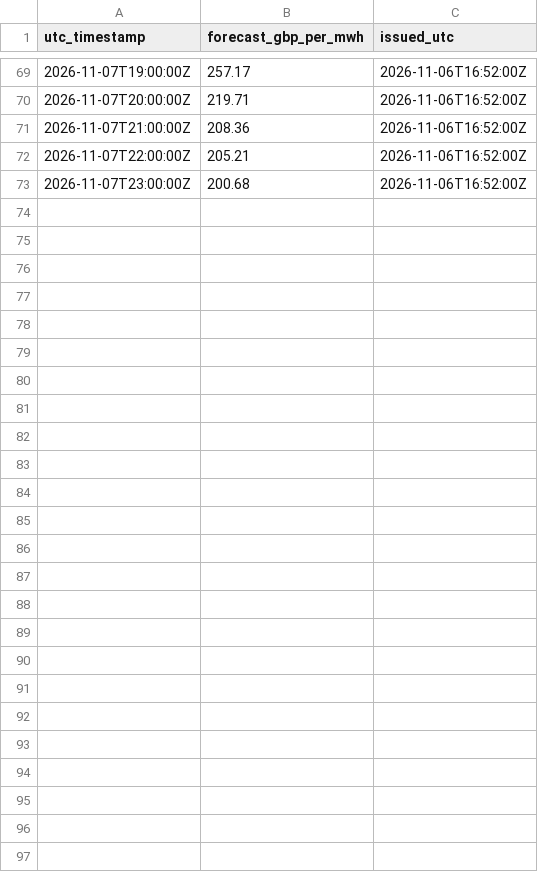
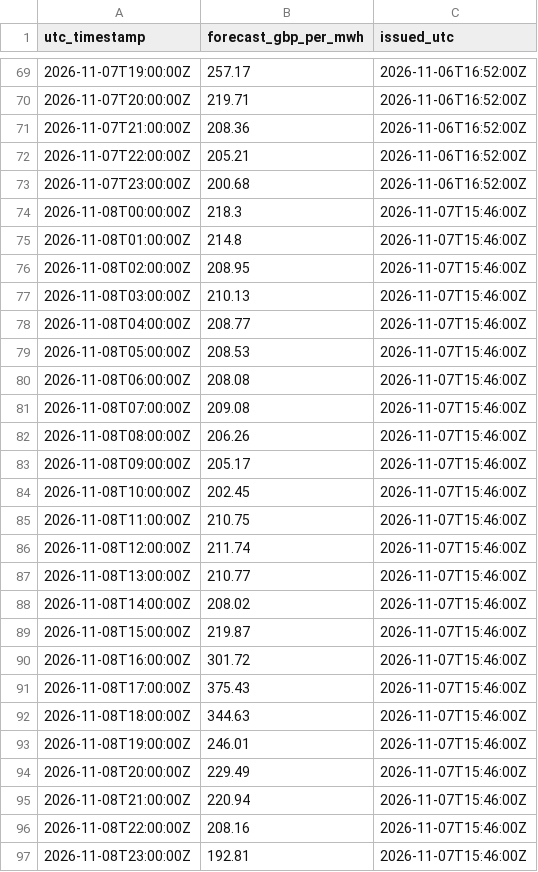
Before and after one commit to koulakhilesh/OpenEnergy, a CSV file: forecasts.csv, drawn as a sheet; only a part is shown, gaps mark what is left out.

```diff
--- a/forecasts.csv
+++ b/forecasts.csv
@@ -73 +73,25 @@ utc_timestamp,forecast_gbp_per_mwh,issued_utc
 2026-11-07T23:00:00Z,200.68,2026-11-06T16:52:00Z
+2026-11-08T00:00:00Z,218.3,2026-11-07T15:46:00Z
+2026-11-08T01:00:00Z,214.8,2026-11-07T15:46:00Z
+2026-11-08T02:00:00Z,208.95,2026-11-07T15:46:00Z
+2026-11-08T03:00:00Z,210.13,2026-11-07T15:46:00Z
+2026-11-08T04:00:00Z,208.77,2026-11-07T15:46:00Z
+2026-11-08T05:00:00Z,208.53,2026-11-07T15:46:00Z
+2026-11-08T06:00:00Z,208.08,2026-11-07T15:46:00Z
+2026-11-08T07:00:00Z,209.08,2026-11-07T15:46:00Z
+2026-11-08T08:00:00Z,206.26,2026-11-07T15:46:00Z
+2026-11-08T09:00:00Z,205.17,2026-11-07T15:46:00Z
+2026-11-08T10:00:00Z,202.45,2026-11-07T15:46:00Z
+2026-11-08T11:00:00Z,210.75,2026-11-07T15:46:00Z
+2026-11-08T12:00:00Z,211.74,2026-11-07T15:46:00Z
+2026-11-08T13:00:00Z,210.77,2026-11-07T15:46:00Z
+2026-11-08T14:00:00Z,208.02,2026-11-07T15:46:00Z
+2026-11-08T15:00:00Z,219.87,2026-11-07T15:46:00Z
+2026-11-08T16:00:00Z,301.72,2026-11-07T15:46:00Z
+2026-11-08T17:00:00Z,375.43,2026-11-07T15:46:00Z
+2026-11-08T18:00:00Z,344.63,2026-11-07T15:46:00Z
+2026-11-08T19:00:00Z,246.01,2026-11-07T15:46:00Z
+2026-11-08T20:00:00Z,229.49,2026-11-07T15:46:00Z
+2026-11-08T21:00:00Z,220.94,2026-11-07T15:46:00Z
+2026-11-08T22:00:00Z,208.16,2026-11-07T15:46:00Z
+2026-11-08T23:00:00Z,192.81,2026-11-07T15:46:00Z
```
Also changed, not shown: 1 other file.
